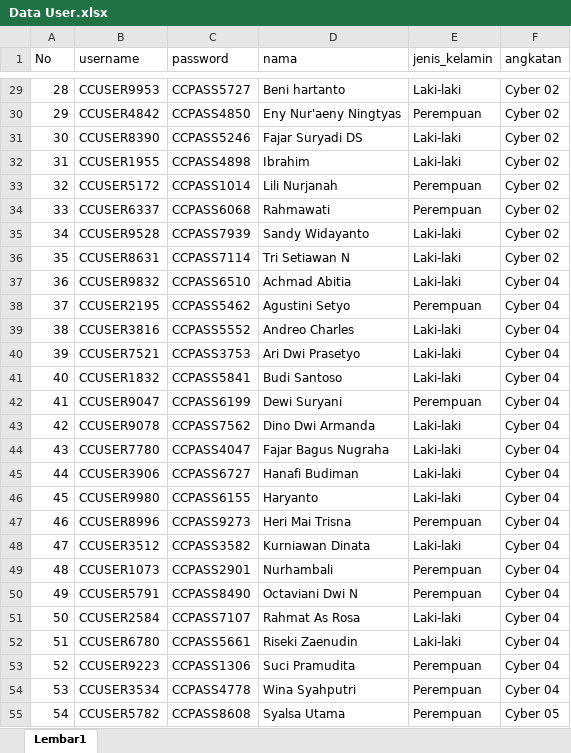
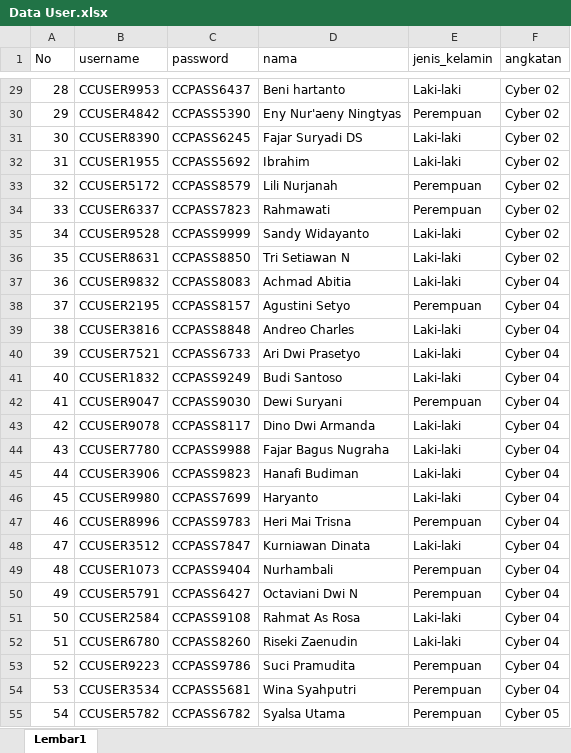
Before and after one commit to asnur/SI_Cyber, an Excel workbook: Data User.xlsx, sheet Lembar1, drawn as a sheet; only a part is shown, gaps mark what is left out; values as stored, in another font and other column widths than the file's, no borders; the diff covers the shown part only; the diff names each change by its address in the sheet, - before the commit and + after, or states it on an @@ line.

```diff
--- a/Data User.xlsx (sheet Lembar1)
+++ b/Data User.xlsx (sheet Lembar1)
-C29 (password): CCPASS5727
+C29 (password): CCPASS6437
-C30 (password): CCPASS4850
+C30 (password): CCPASS5390
-C31 (password): CCPASS5246
+C31 (password): CCPASS6245
-C32 (password): CCPASS4898
+C32 (password): CCPASS5692
-C33 (password): CCPASS1014
+C33 (password): CCPASS8579
-C34 (password): CCPASS6068
+C34 (password): CCPASS7823
-C35 (password): CCPASS7939
+C35 (password): CCPASS9999
-C36 (password): CCPASS7114
+C36 (password): CCPASS8850
-C37 (password): CCPASS6510
+C37 (password): CCPASS8083
-C38 (password): CCPASS5462
+C38 (password): CCPASS8157
-C39 (password): CCPASS5552
+C39 (password): CCPASS8848
-C40 (password): CCPASS3753
+C40 (password): CCPASS6733
-C41 (password): CCPASS5841
+C41 (password): CCPASS9249
-C42 (password): CCPASS6199
+C42 (password): CCPASS9030
-C43 (password): CCPASS7562
+C43 (password): CCPASS8117
-C44 (password): CCPASS4047
+C44 (password): CCPASS9988
-C45 (password): CCPASS6727
+C45 (password): CCPASS9823
-C46 (password): CCPASS6155
+C46 (password): CCPASS7699
-C47 (password): CCPASS9273
+C47 (password): CCPASS9783
-C48 (password): CCPASS3582
+C48 (password): CCPASS7847
-C49 (password): CCPASS2901
+C49 (password): CCPASS9404
-C50 (password): CCPASS8490
+C50 (password): CCPASS6427
-C51 (password): CCPASS7107
+C51 (password): CCPASS9108
-C52 (password): CCPASS5661
+C52 (password): CCPASS8260
-C53 (password): CCPASS1306
+C53 (password): CCPASS9786
-C54 (password): CCPASS4778
+C54 (password): CCPASS5681
-C55 (password): CCPASS8608
+C55 (password): CCPASS6782
```
Also changed, not shown: 191 edited cells elsewhere in this sheet, 11 other files.
